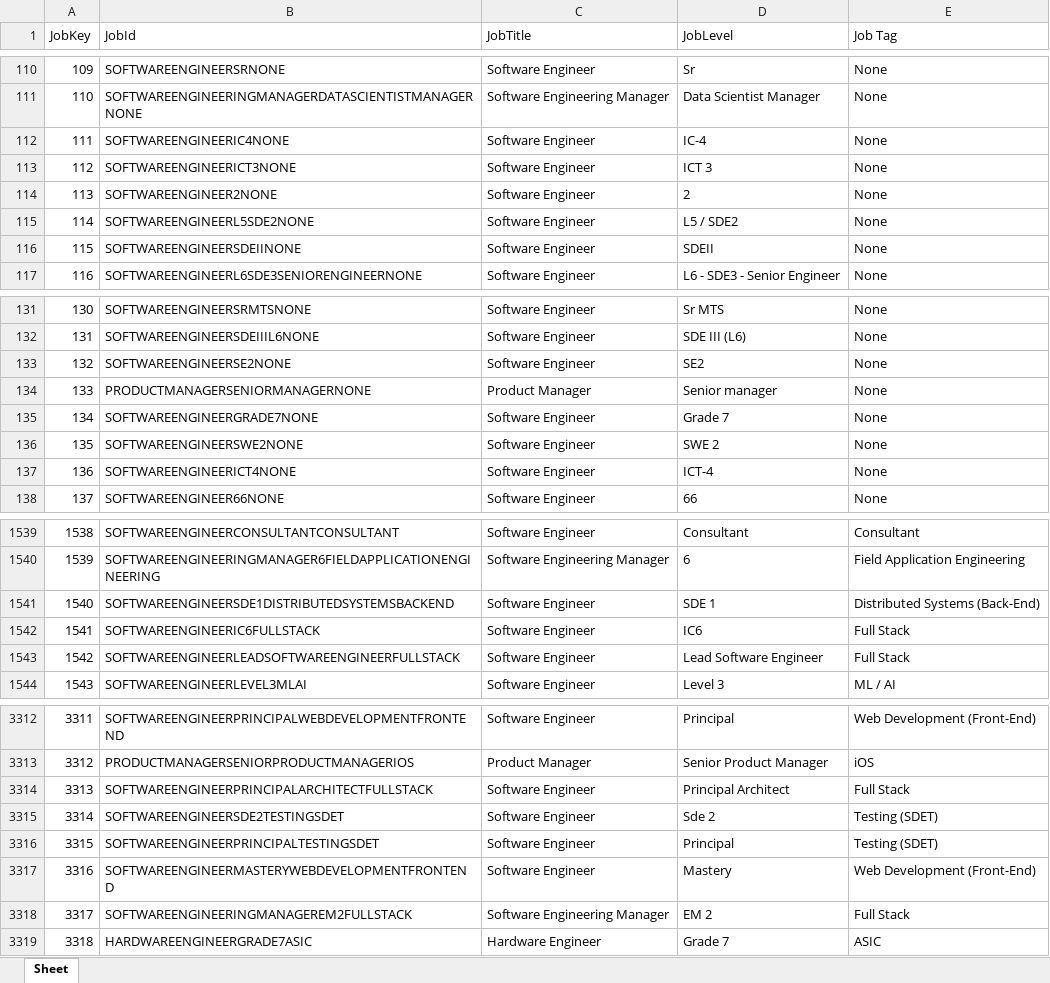
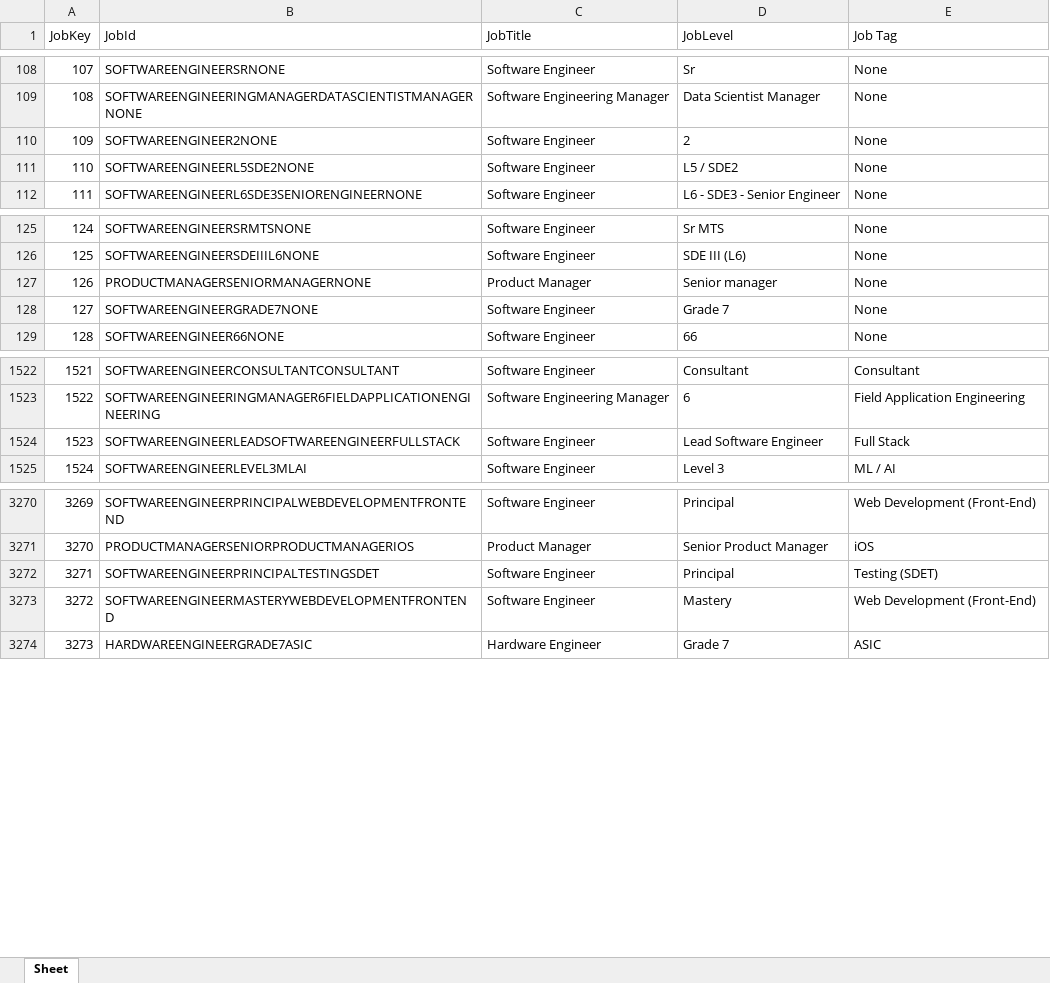
Before and after one commit to vn-aj-vngrd/stem-salaries, an Excel workbook: data/job.xlsx, sheet Sheet, drawn as a sheet; only a part is shown, gaps mark what is left out; values as stored, in another font and other column widths than the file's, no borders; the diff covers the shown part only; the diff names each change by its address in the sheet, - before the commit and + after, or states it on an @@ line.

```diff
--- a/data/job.xlsx (sheet Sheet)
+++ b/data/job.xlsx (sheet Sheet)
@@ column A (JobKey) renumbered from row 49 down @@
-row 112: 111 | SOFTWAREENGINEERIC4NONE | Software Engineer | IC-4 | None
-row 113: 112 | SOFTWAREENGINEERICT3NONE | Software Engineer | ICT 3 | None
-row 116: 115 | SOFTWAREENGINEERSDEIINONE | Software Engineer | SDEII | None
-row 133: 132 | SOFTWAREENGINEERSE2NONE | Software Engineer | SE2 | None
-row 136: 135 | SOFTWAREENGINEERSWE2NONE | Software Engineer | SWE 2 | None
-row 137: 136 | SOFTWAREENGINEERICT4NONE | Software Engineer | ICT-4 | None
-row 1541: 1540 | SOFTWAREENGINEERSDE1DISTRIBUTEDSYSTEMSBACKEND | Software Engineer | SDE 1 | Distributed Systems (Back-End)
-row 1542: 1541 | SOFTWAREENGINEERIC6FULLSTACK | Software Engineer | IC6 | Full Stack
-row 3314: 3313 | SOFTWAREENGINEERPRINCIPALARCHITECTFULLSTACK | Software Engineer | Principal Architect | Full Stack
-row 3315: 3314 | SOFTWAREENGINEERSDE2TESTINGSDET | Software Engineer | Sde 2 | Testing (SDET)
-row 3318: 3317 | SOFTWAREENGINEERINGMANAGEREM2FULLSTACK | Software Engineering Manager | EM 2 | Full Stack
```
Also changed, not shown: 338 removed rows elsewhere in this sheet, data/company.xlsx, data/demographic.xlsx, 9 other files.
